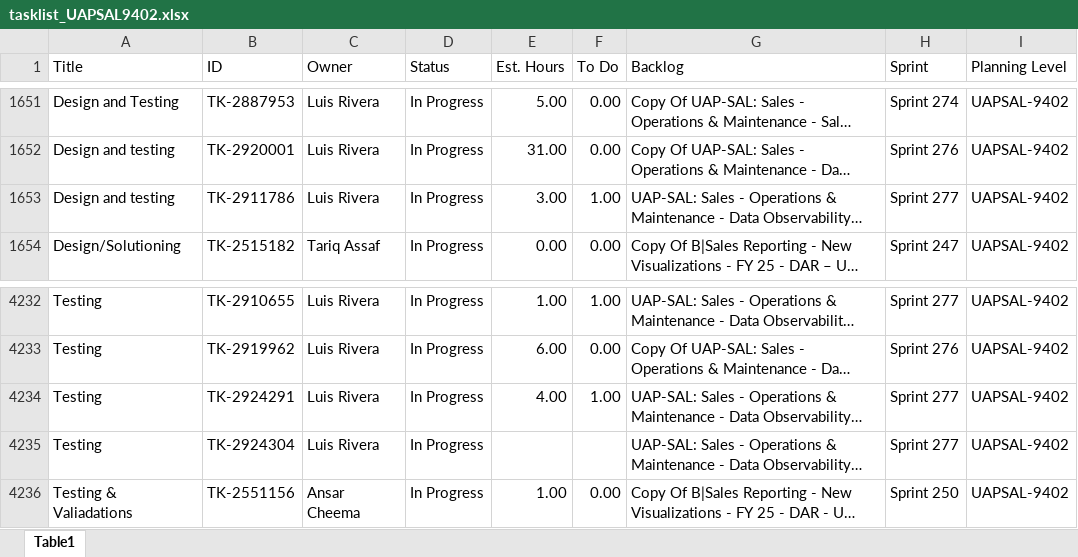
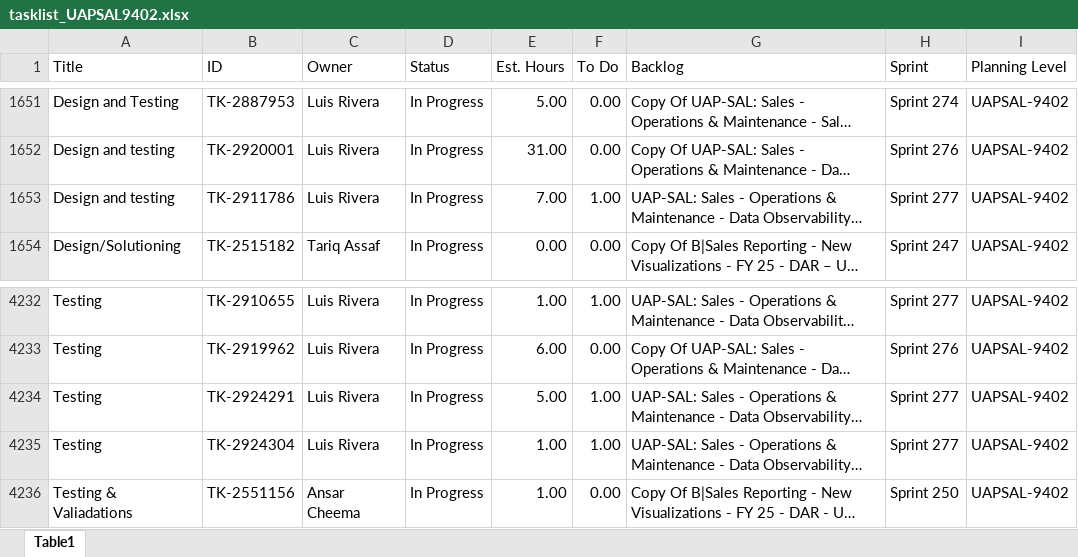
Before and after one commit to usps-dataeng/versionone-dashboard, an Excel workbook: tasklist_UAPSAL9402.xlsx, sheet Table1, drawn as a sheet; only a part is shown, gaps mark what is left out; long unchanged cells end in …; values as stored, in another font and other column widths than the file's, no borders; the diff names each change by its address in the sheet, - before the commit and + after, or states it on an @@ line.

```diff
--- a/tasklist_UAPSAL9402.xlsx (sheet Table1)
+++ b/tasklist_UAPSAL9402.xlsx (sheet Table1)
-E1653 (Est. Hours): 3.00
+E1653 (Est. Hours): 7.00
-E4234 (Est. Hours): 4.00
+E4234 (Est. Hours): 5.00
-E4235 (Est. Hours): (empty)
+E4235 (Est. Hours): 1.00
-F4235 (To Do): (empty)
+F4235 (To Do): 1.00
```
Also changed, not shown: tasklist_CDAS6441.xlsx, tasklist_EDS4834.xlsx, 5 other files.
